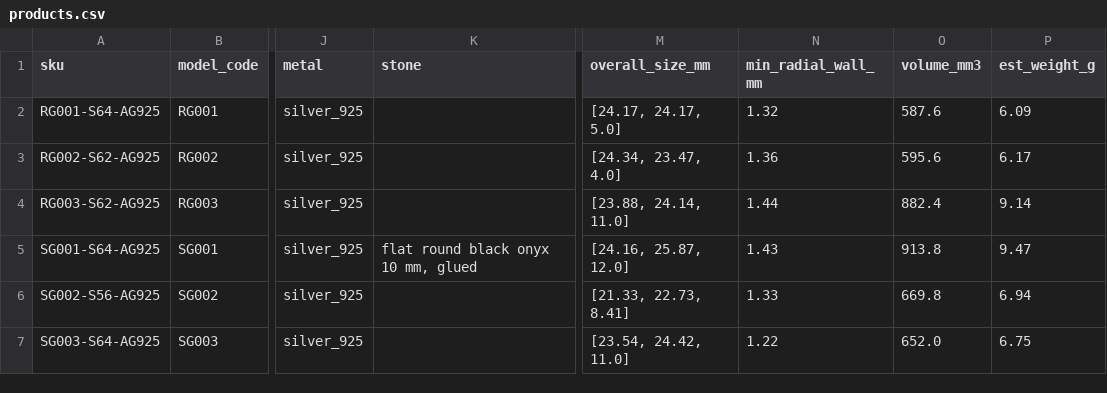
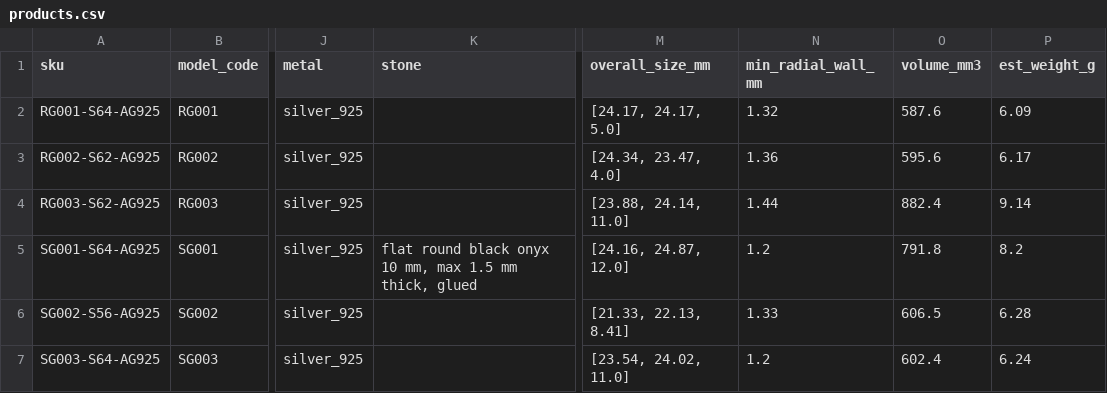
Before and after one commit to farbodforoudii-cpu/hesab-man, a CSV file: jewelry-cad/catalog/products.csv, drawn as a sheet; only a part is shown, gaps mark what is left out; the diff names each change by its address in the sheet, - before the commit and + after, or states it on an @@ line.

```diff
--- a/jewelry-cad/catalog/products.csv
+++ b/jewelry-cad/catalog/products.csv
-K5 (stone): flat round black onyx 10 mm, glued
+K5 (stone): flat round black onyx 10 mm, max 1.5 mm thick, glued
-M5 (overall_size_mm): [24.16, 25.87, 12.0]
+M5 (overall_size_mm): [24.16, 24.87, 12.0]
-N5 (min_radial_wall_mm): 1.43
+N5 (min_radial_wall_mm): 1.2
-O5 (volume_mm3): 913.8
+O5 (volume_mm3): 791.8
-P5 (est_weight_g): 9.47
+P5 (est_weight_g): 8.2
-M6 (overall_size_mm): [21.33, 22.73, 8.41]
+M6 (overall_size_mm): [21.33, 22.13, 8.41]
-O6 (volume_mm3): 669.8
+O6 (volume_mm3): 606.5
-P6 (est_weight_g): 6.94
+P6 (est_weight_g): 6.28
-M7 (overall_size_mm): [23.54, 24.42, 11.0]
+M7 (overall_size_mm): [23.54, 24.02, 11.0]
-N7 (min_radial_wall_mm): 1.22
+N7 (min_radial_wall_mm): 1.2
-O7 (volume_mm3): 652.0
+O7 (volume_mm3): 602.4
-P7 (est_weight_g): 6.75
+P7 (est_weight_g): 6.24
```
Also changed, not shown: 14 other files.
